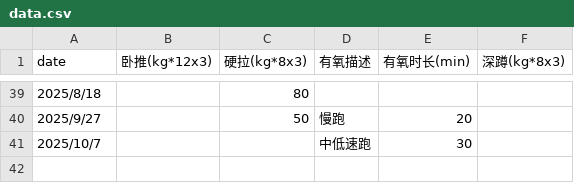
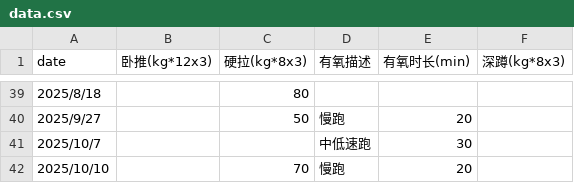
Before and after one commit to RaDsZ2z/sports, a CSV file: data.csv, drawn as a sheet; only a part is shown, gaps mark what is left out.

```diff
--- a/data.csv
+++ b/data.csv
@@ -41 +41,2 @@ date,卧推(kg*12x3),硬拉(kg*8x3),有氧描述,有氧时长(min),深蹲(kg*8x3
 2025/10/7,,,中低速跑,30,
+2025/10/10,,70,慢跑,20,
```
Also changed, not shown: 1 other file.
